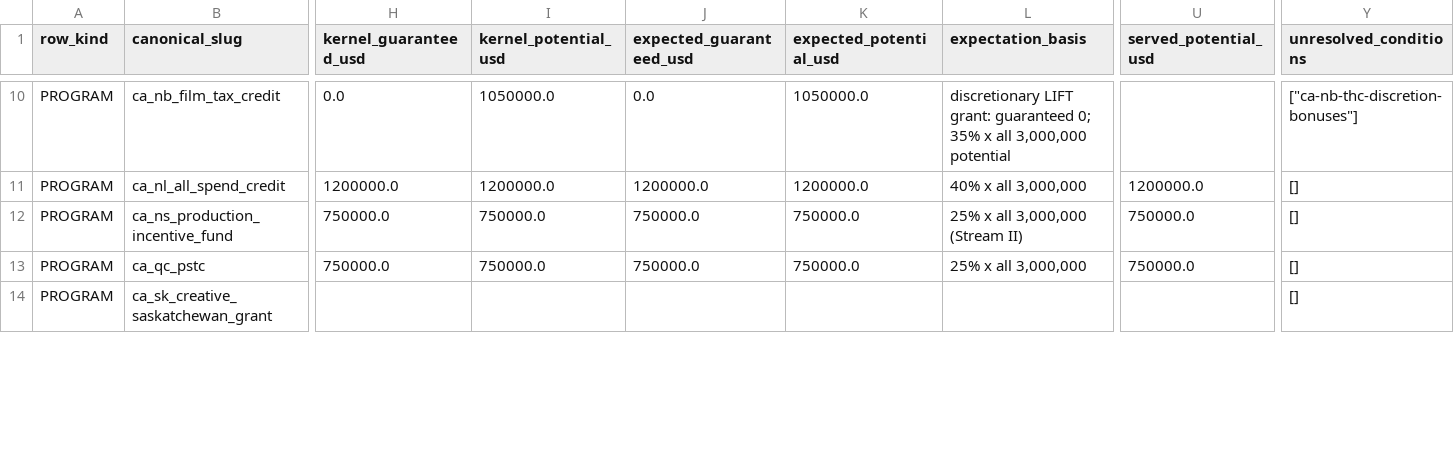
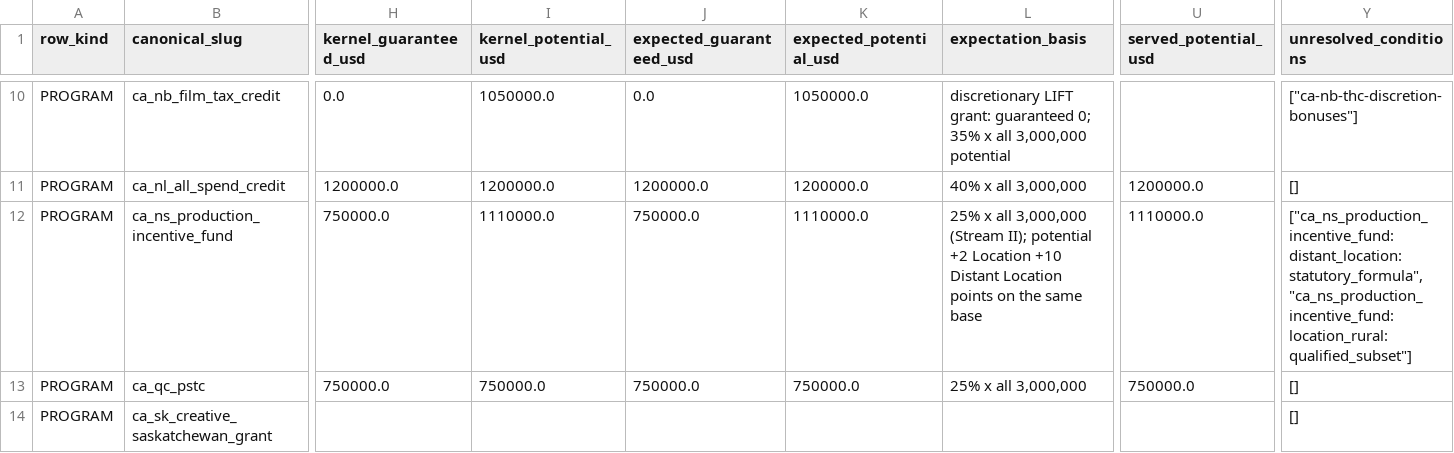
Before and after one commit to surajgohill-oss/Frametax, a CSV file: frametax2/docs/validation/NA_EXECUTABLE_COVERAGE_MATRIX_20261013.csv, drawn as a sheet; only a part is shown, gaps mark what is left out; the diff names each change by its address in the sheet, - before the commit and + after, or states it on an @@ line.

```diff
--- a/frametax2/docs/validation/NA_EXECUTABLE_COVERAGE_MATRIX_20261013.csv
+++ b/frametax2/docs/validation/NA_EXECUTABLE_COVERAGE_MATRIX_20261013.csv
-I12 (kernel_potential_usd): 750000.0
+I12 (kernel_potential_usd): 1110000.0
-K12 (expected_potential_usd): 750000.0
+K12 (expected_potential_usd): 1110000.0
-L12 (expectation_basis): …3,000,000 (Stream II)
+L12 (expectation_basis): …3,000,000 (Stream II); potential +2 Location +10 Distant Location points on the same base
-U12 (served_potential_usd): 750000.0
+U12 (served_potential_usd): 1110000.0
-Y12 (unresolved_conditions): []
+Y12 (unresolved_conditions): ["ca_ns_production_incentive_fund:distant_location:statutory_formula", "ca_ns_production_incentive_fund:location_rural:qualified_subset"]
```
Also changed, not shown: frametax2/docs/validation/NA_CANONICAL_RECONCILIATION_20261013.csv, 12 other files.
